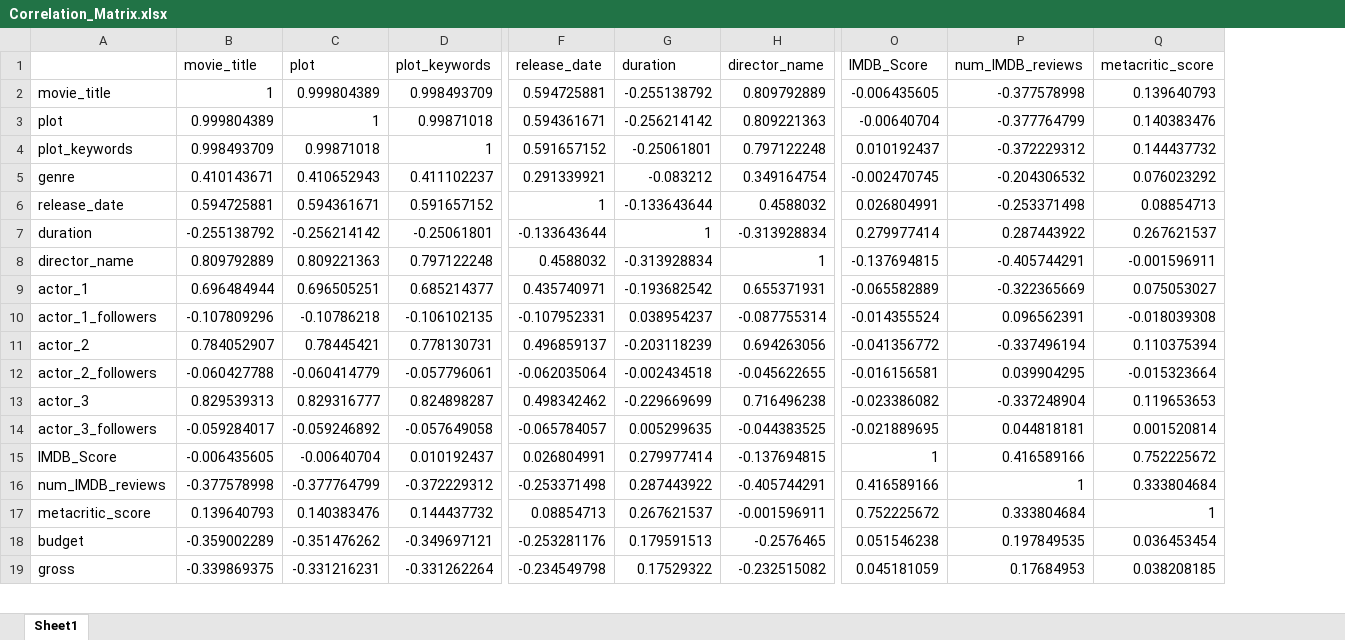
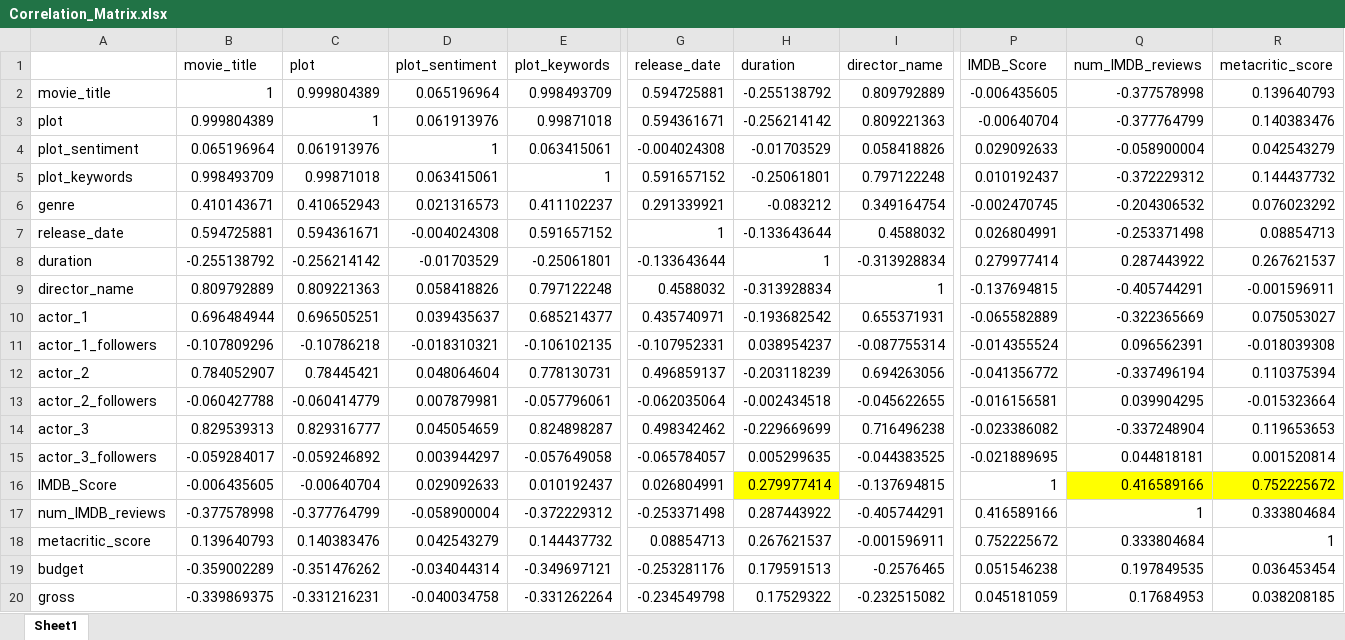
Before and after one commit to edkoma/BDS-Proj, an Excel workbook: Correlation_Matrix.xlsx, sheet Sheet1, drawn as a sheet; only a part is shown, gaps mark what is left out; values as stored, in another font and other column widths than the file's, no borders; addresses are those after the commit; rows hold the shown columns only; the diff names each change by its address in the sheet, - before the commit and + after, or states it on an @@ line.

Commit message:
Updated Correlation matrix to include sentiment score

```diff
--- a/Correlation_Matrix.xlsx (sheet Sheet1)
+++ b/Correlation_Matrix.xlsx (sheet Sheet1)
+column D (plot_sentiment), rows 2-3: 0.065196964 | 0.061913976; rows 5-20: 0.063415061 | 0.021316573 | -0.004024308 | -0.01703529 | 0.058418826 | 0.039435637 | -0.018310321 | 0.048064604 | 0.007879981 | 0.045054659 | 0.003944297 | 0.029092633 | -0.058900004 | 0.042543279 | -0.034044314 | -0.040034758
+row 4: plot_sentiment | 0.065196964 | 0.061913976 | 1 | 0.063415061 | -0.004024308 | -0.01703529 | 0.058418826 | 0.029092633 | -0.058900004 | 0.042543279
-H16 fill: none
+H16 fill: #FFFF00
-Q16:R16 fill: none
+Q16:R16 fill: #FFFF00
```
